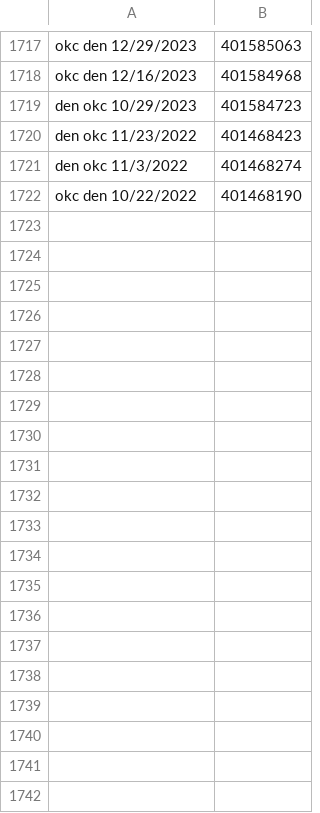
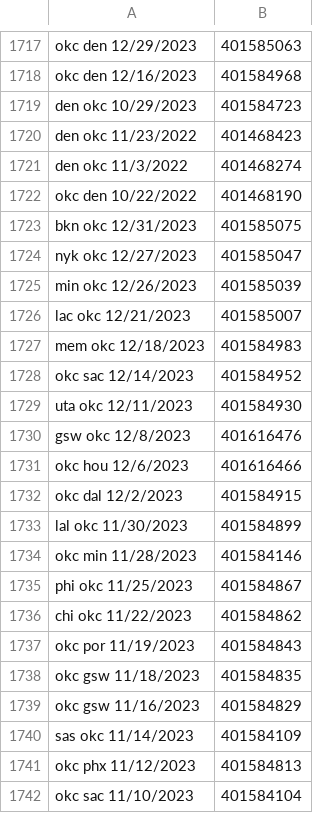
Before and after one commit to troob/proposer, a CSV file: data/all games ids.csv, drawn as a sheet; only a part is shown, gaps mark what is left out; the diff covers the shown part only.

```diff
--- a/data/all games ids.csv
+++ b/data/all games ids.csv
@@ -1722 +1722,21 @@ den okc 11/3/2022,401468274
 okc den 10/22/2022,401468190
+bkn okc 12/31/2023,401585075
+nyk okc 12/27/2023,401585047
+min okc 12/26/2023,401585039
+lac okc 12/21/2023,401585007
+mem okc 12/18/2023,401584983
+okc sac 12/14/2023,401584952
+uta okc 12/11/2023,401584930
+gsw okc 12/8/2023,401616476
+okc hou 12/6/2023,401616466
+okc dal 12/2/2023,401584915
+lal okc 11/30/2023,401584899
+okc min 11/28/2023,401584146
+phi okc 11/25/2023,401584867
+chi okc 11/22/2023,401584862
+okc por 11/19/2023,401584843
+okc gsw 11/18/2023,401584835
+okc gsw 11/16/2023,401584829
+sas okc 11/14/2023,401584109
+okc phx 11/12/2023,401584813
+okc sac 11/10/2023,401584104
```
Also changed, not shown: 67 added rows elsewhere in this file, data/all players ids.csv, 28 other files.
